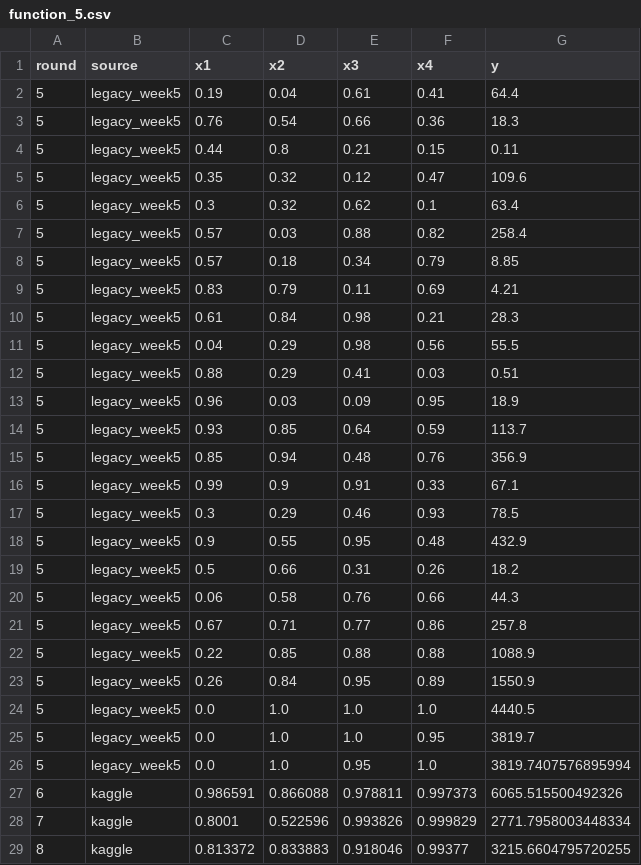
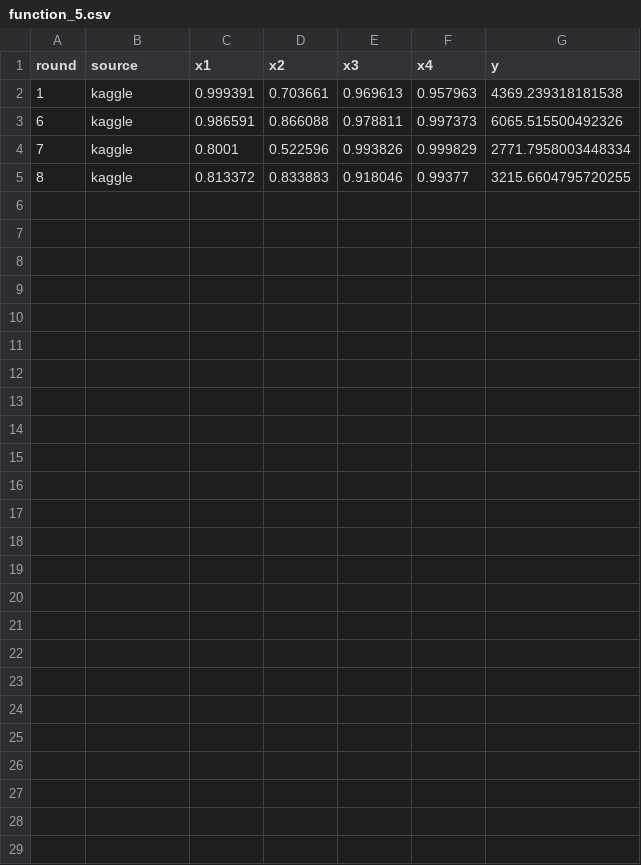
Before and after one commit to houman44/imperial-capstone-project, a CSV file: data/functions/function_5.csv, drawn as a sheet.

```diff
--- a/data/functions/function_5.csv
+++ b/data/functions/function_5.csv
@@ -1,27 +1,3 @@
 round,source,x1,x2,x3,x4,y
-5,legacy_week5,0.19,0.04,0.61,0.41,64.4
-5,legacy_week5,0.76,0.54,0.66,0.36,18.3
-5,legacy_week5,0.44,0.8,0.21,0.15,0.11
-5,legacy_week5,0.35,0.32,0.12,0.47,109.6
-5,legacy_week5,0.3,0.32,0.62,0.1,63.4
-5,legacy_week5,0.57,0.03,0.88,0.82,258.4
-5,legacy_week5,0.57,0.18,0.34,0.79,8.85
-5,legacy_week5,0.83,0.79,0.11,0.69,4.21
-5,legacy_week5,0.61,0.84,0.98,0.21,28.3
-5,legacy_week5,0.04,0.29,0.98,0.56,55.5
-5,legacy_week5,0.88,0.29,0.41,0.03,0.51
-5,legacy_week5,0.96,0.03,0.09,0.95,18.9
-5,legacy_week5,0.93,0.85,0.64,0.59,113.7
-5,legacy_week5,0.85,0.94,0.48,0.76,356.9
-5,legacy_week5,0.99,0.9,0.91,0.33,67.1
-5,legacy_week5,0.3,0.29,0.46,0.93,78.5
-5,legacy_week5,0.9,0.55,0.95,0.48,432.9
-5,legacy_week5,0.5,0.66,0.31,0.26,18.2
-5,legacy_week5,0.06,0.58,0.76,0.66,44.3
-5,legacy_week5,0.67,0.71,0.77,0.86,257.8
-5,legacy_week5,0.22,0.85,0.88,0.88,1088.9
-5,legacy_week5,0.26,0.84,0.95,0.89,1550.9
-5,legacy_week5,0.0,1.0,1.0,1.0,4440.5
-5,legacy_week5,0.0,1.0,1.0,0.95,3819.7
-5,legacy_week5,0.0,1.0,0.95,1.0,3819.7407576895994
+1,kaggle,0.999391,0.703661,0.969613,0.957963,4369.239318181538
 6,kaggle,0.986591,0.866088,0.978811,0.997373,6065.515500492326
```
Also changed, not shown: data/functions/function_2.csv, data/functions/function_3.csv, 20 other files.
